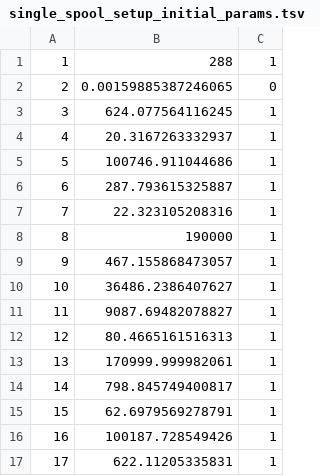
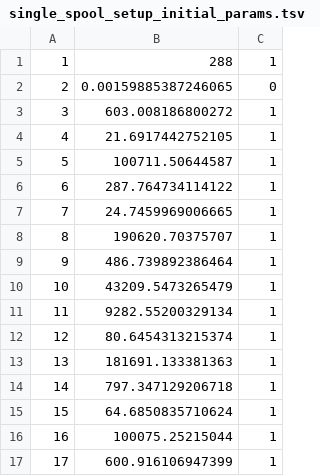
Before and after one commit to Qjammer/turbosim, a TSV file: resources/setups/single_spool_setup_initial_params.tsv, drawn as a sheet.

```diff
--- a/resources/setups/single_spool_setup_initial_params.tsv
+++ b/resources/setups/single_spool_setup_initial_params.tsv
@@ -2,16 +2,16 @@
 2	0.00159885387246065	0
-3	624.077564116245	1
-4	20.3167263332937	1
-5	100746.911044686	1
-6	287.793615325887	1
-7	22.323105208316	1
-8	190000	1
-9	467.155868473057	1
-10	36486.2386407627	1
-11	9087.69482078827	1
-12	80.4665161516313	1
-13	170999.999982061	1
-14	798.845749400817	1
-15	62.6979569278791	1
-16	100187.728549426	1
-17	622.11205335831	1
+3	603.008186800272	1
+4	21.6917442752105	1
+5	100711.50644587	1
+6	287.764734114122	1
+7	24.7459969006665	1
+8	190620.70375707	1
+9	486.739892386464	1
+10	43209.5473265479	1
+11	9282.55200329134	1
+12	80.6454313215374	1
+13	181691.133381363	1
+14	797.347129206718	1
+15	64.6850835710624	1
+16	100075.25215044	1
+17	600.916106947399	1
```
Also changed, not shown: 1 other file.
